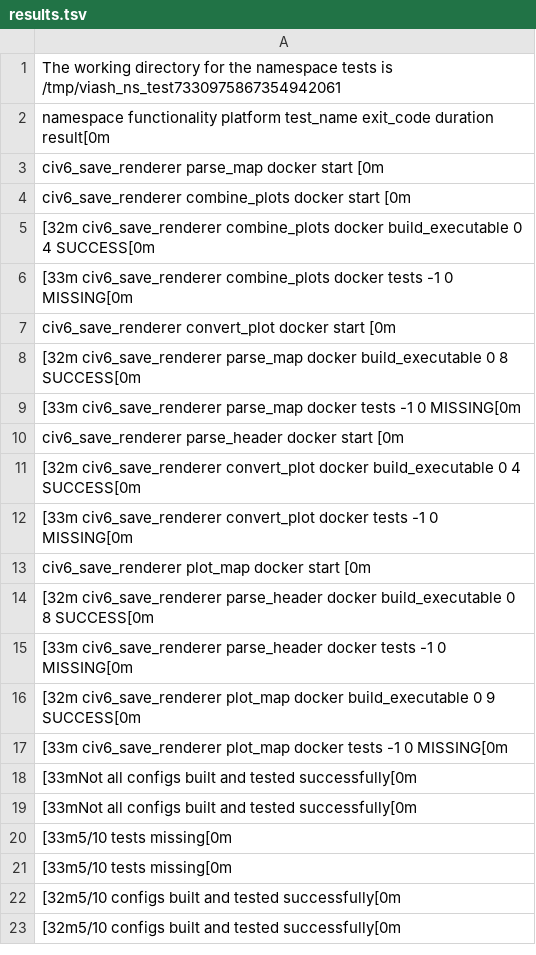
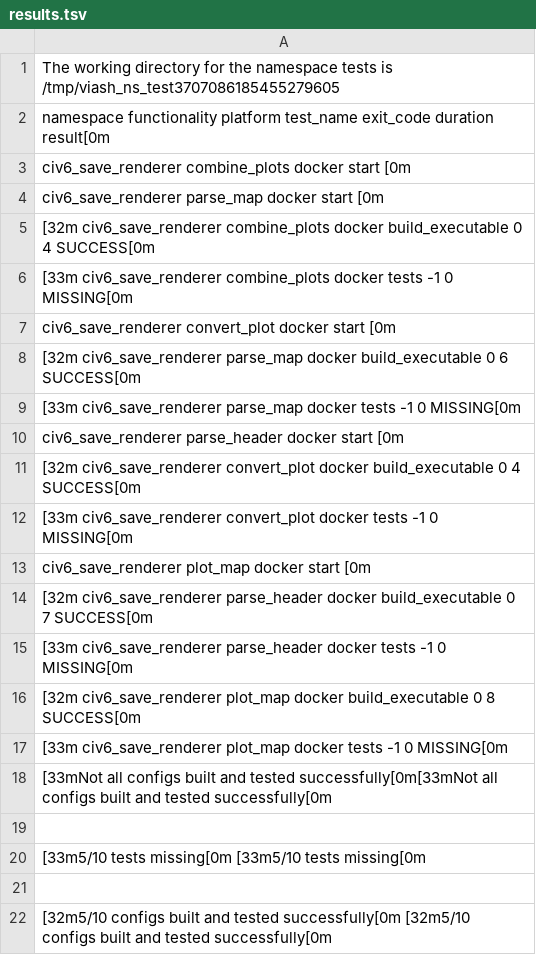
Before and after one commit to viash-io/civ6_pipeline, a TSV file: check_results/results.tsv, drawn as a sheet; removed rows and columns are numbered as before the commit, all else as after; the diff names each change by its address in the sheet, - before the commit and + after, or states it on an @@ line.

```diff
--- a/check_results/results.tsv
+++ b/check_results/results.tsv
-A1: …tests is /tmp/viash_ns_test7330975867354942061
+A1: …tests is /tmp/viash_ns_test3707086185455279605
-row 4: civ6_save_renderer combine_plots docker …
+row 3: civ6_save_renderer combine_plots docker …
-A8: …build_executable 0 8 SUCCESS[0m
+A8: …build_executable 0 6 SUCCESS[0m
-A14: …build_executable 0 8 SUCCESS[0m
+A14: …build_executable 0 7 SUCCESS[0m
-A16: …build_executable 0 9 SUCCESS[0m
+A16: …build_executable 0 8 SUCCESS[0m
-A18: …and tested successfully[0m
+A18: …and tested successfully[0m[33mNot all configs built and tested successfully[0m
-A19: [33mNot all configs built and tested successfully[0m
+A19: (empty)
-A20: [33m5/10 tests missing[0m
+A20: [33m5/10 tests missing[0m [33m5/10 tests missing[0m
-A21: [33m5/10 tests missing[0m
+A21: (empty)
-A22: …tested successfully[0m
+A22: …tested successfully[0m [32m5/10 configs built and tested successfully[0m
-row 23: [32m5/10 configs built and tested successfully[0m
```
Also changed, not shown: 20 other files.
